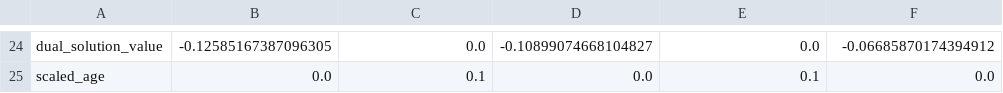
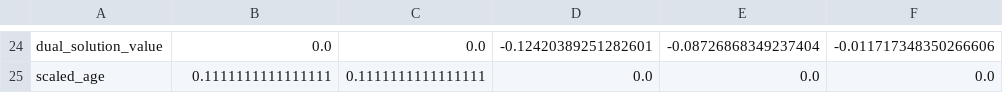
Before and after one commit to ProjetStageXinHe2022/Combinatorial-Optimization-with-GCNN, a CSV file: debugFile/unitest/Feature.csv, drawn as a sheet; only a part is shown, gaps mark what is left out; the diff covers the shown part only; the diff names each change by its address in the sheet, - before the commit and + after, or states it on an @@ line.

```diff
--- a/debugFile/unitest/Feature.csv
+++ b/debugFile/unitest/Feature.csv
-B24: -0.12585167387096305
+B24: 0.0
-D24: -0.10899074668104827
+D24: -0.12420389251282601
-E24: 0.0
+E24: -0.08726868349237404
-F24: -0.06685870174394912
+F24: -0.011717348350266606
-B25: 0.0
+B25: 0.1111111111111111
-C25: 0.1
+C25: 0.1111111111111111
-E25: 0.1
+E25: 0.0
```
Also changed, not shown: 37 edited cells elsewhere in this file, 8 other files.
